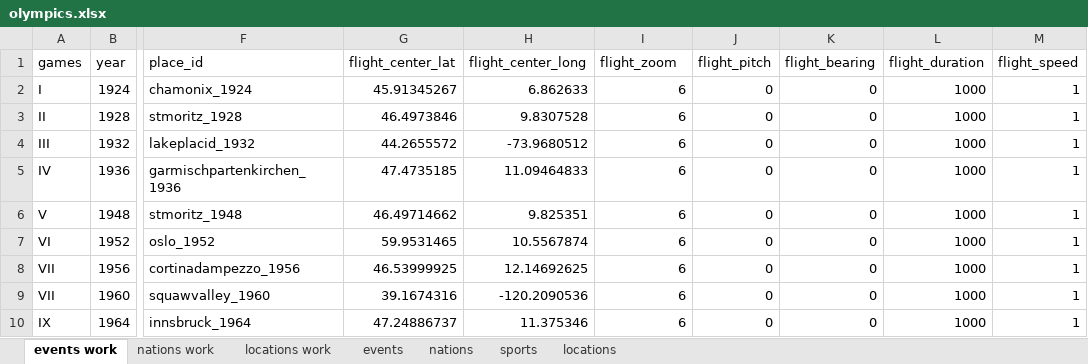
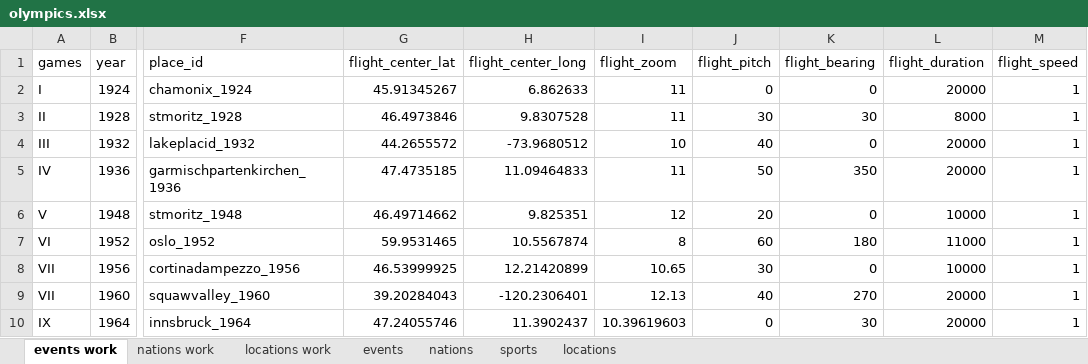
Before and after one commit to larsvers/winter-olympics, an Excel workbook: data/olympics.xlsx, sheet events work, drawn as a sheet; only a part is shown, gaps mark what is left out; values as stored, in another font and other column widths than the file's, no borders; the diff covers the shown part only; the diff names each change by its address in the sheet, - before the commit and + after, or states it on an @@ line.

```diff
--- a/data/olympics.xlsx (sheet events work)
+++ b/data/olympics.xlsx (sheet events work)
-I2:I3 (flight_zoom): 6
+I2:I3 (flight_zoom): 11
-L2 (flight_duration): 1000
+L2 (flight_duration): 20000
-J3 (flight_pitch): 0
+J3 (flight_pitch): 30
-K3 (flight_bearing): 0
+K3 (flight_bearing): 30
-L3 (flight_duration): 1000
+L3 (flight_duration): 8000
-I4 (flight_zoom): 6
+I4 (flight_zoom): 10
-J4 (flight_pitch): 0
+J4 (flight_pitch): 40
-L4:L5 (flight_duration): 1000
+L4:L5 (flight_duration): 20000
-I5 (flight_zoom): 6
+I5 (flight_zoom): 11
-J5 (flight_pitch): 0
+J5 (flight_pitch): 50
-K5 (flight_bearing): 0
+K5 (flight_bearing): 350
-I6 (flight_zoom): 6
+I6 (flight_zoom): 12
-J6 (flight_pitch): 0
+J6 (flight_pitch): 20
-L6 (flight_duration): 1000
+L6 (flight_duration): 10000
-I7 (flight_zoom): 6
+I7 (flight_zoom): 8
-J7 (flight_pitch): 0
+J7 (flight_pitch): 60
-K7 (flight_bearing): 0
+K7 (flight_bearing): 180
-L7 (flight_duration): 1000
+L7 (flight_duration): 11000
-H8 (flight_center_long): 12.14692625
+H8 (flight_center_long): 12.21420899
-I8 (flight_zoom): 6
+I8 (flight_zoom): 10.65
-J8 (flight_pitch): 0
+J8 (flight_pitch): 30
-L8 (flight_duration): 1000
+L8 (flight_duration): 10000
-G9 (flight_center_lat): 39.1674316
+G9 (flight_center_lat): 39.20284043
-H9 (flight_center_long): -120.2090536
+H9 (flight_center_long): -120.2306401
-I9 (flight_zoom): 6
+I9 (flight_zoom): 12.13
-J9 (flight_pitch): 0
+J9 (flight_pitch): 40
-K9 (flight_bearing): 0
+K9 (flight_bearing): 270
-L9:L10 (flight_duration): 1000
+L9:L10 (flight_duration): 20000
-G10 (flight_center_lat): 47.24886737
+G10 (flight_center_lat): 47.24055746
-H10 (flight_center_long): 11.375346
+H10 (flight_center_long): 11.3902437
-I10 (flight_zoom): 6
+I10 (flight_zoom): 10.39619603
-K10 (flight_bearing): 0
+K10 (flight_bearing): 30
```
Also changed, not shown: 68 edited cells elsewhere in this sheet, sheet events, 10 other files.
